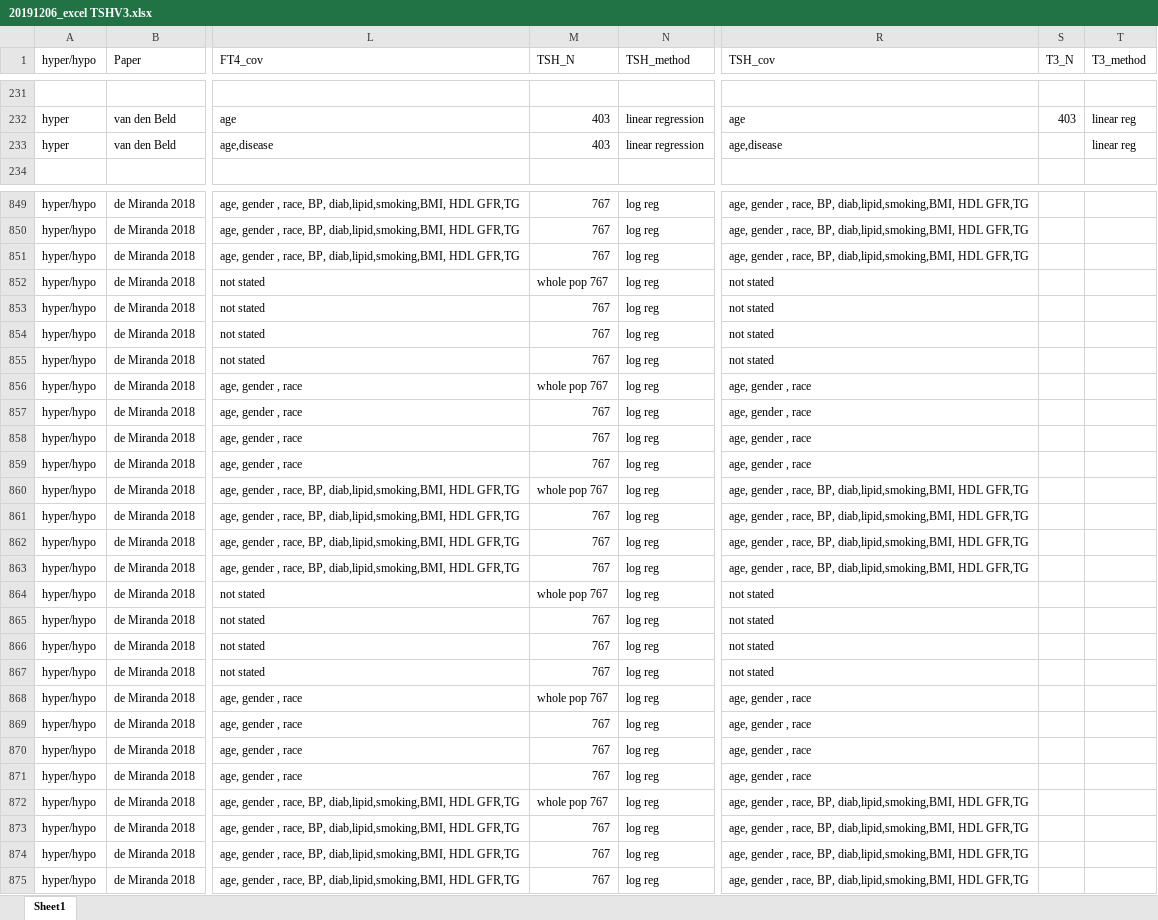
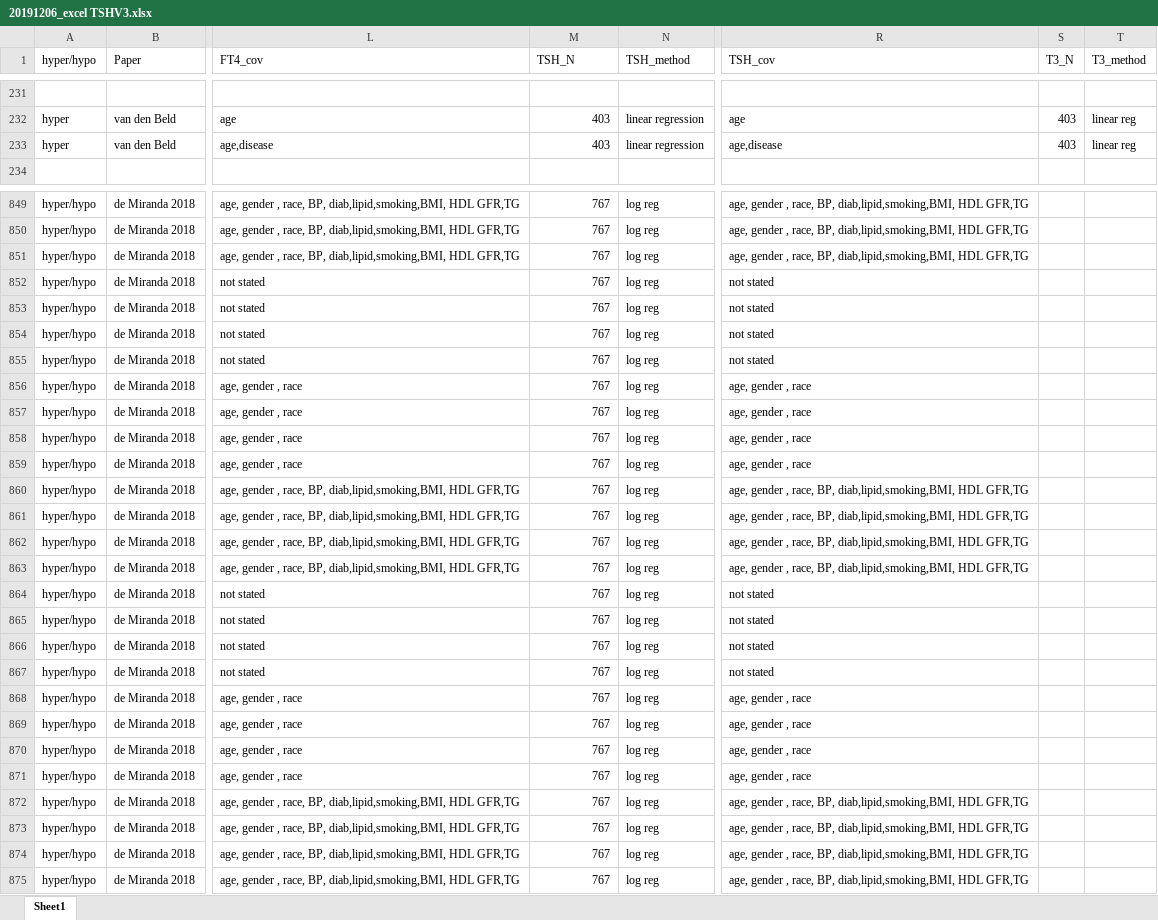
Before and after one commit to jonotuke/TSH_2019, an Excel workbook: raw data/20191206_excel TSHV3.xlsx, sheet Sheet1, drawn as a sheet; only a part is shown, gaps mark what is left out; values as stored, in another font and other column widths than the file's, no borders; the diff covers the shown part only; the diff names each change by its address in the sheet, - before the commit and + after, or states it on an @@ line.

```diff
--- a/raw data/20191206_excel TSHV3.xlsx (sheet Sheet1)
+++ b/raw data/20191206_excel TSHV3.xlsx (sheet Sheet1)
-S233 (T3_N): (empty)
+S233 (T3_N): 403
-M852 (TSH_N): whole pop 767
+M852 (TSH_N): 767
-M856 (TSH_N): whole pop 767
+M856 (TSH_N): 767
-M860 (TSH_N): whole pop 767
+M860 (TSH_N): 767
-M864 (TSH_N): whole pop 767
+M864 (TSH_N): 767
-M868 (TSH_N): whole pop 767
+M868 (TSH_N): 767
-M872 (TSH_N): whole pop 767
+M872 (TSH_N): 767
```
Also changed, not shown: 9 edited cells and cell formats elsewhere in this sheet, 32 other files.
